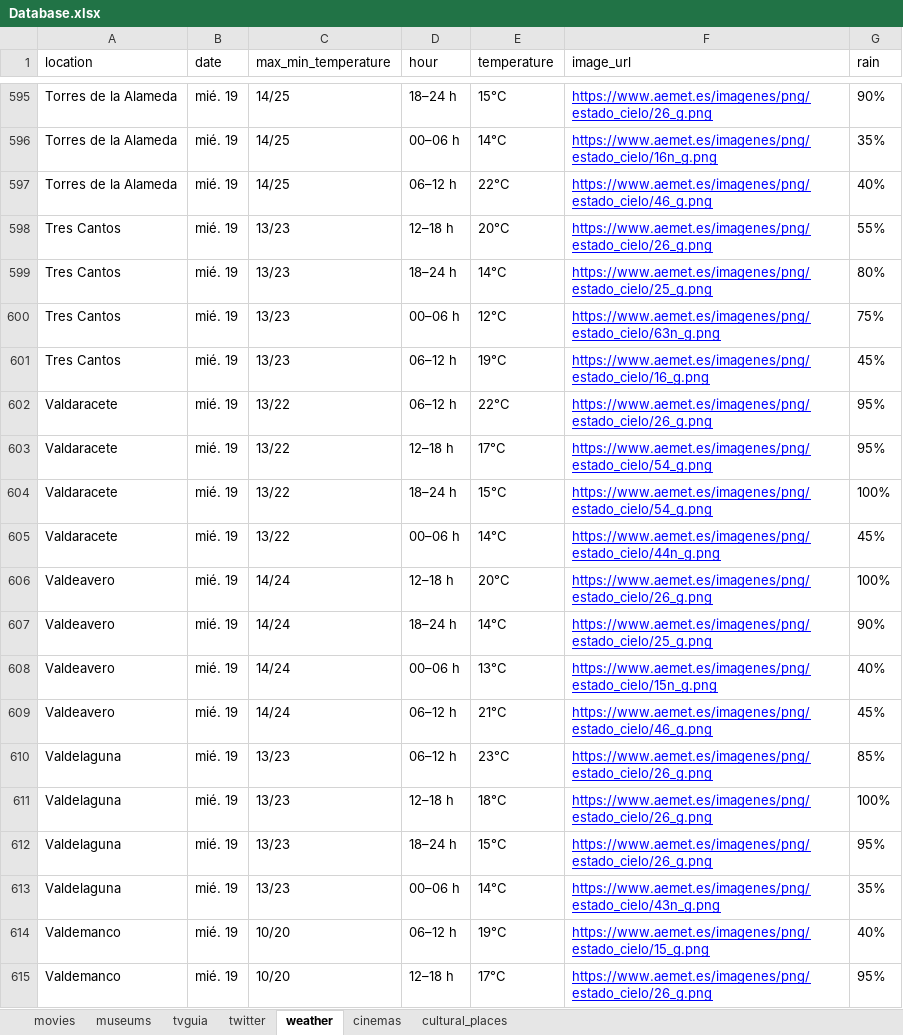
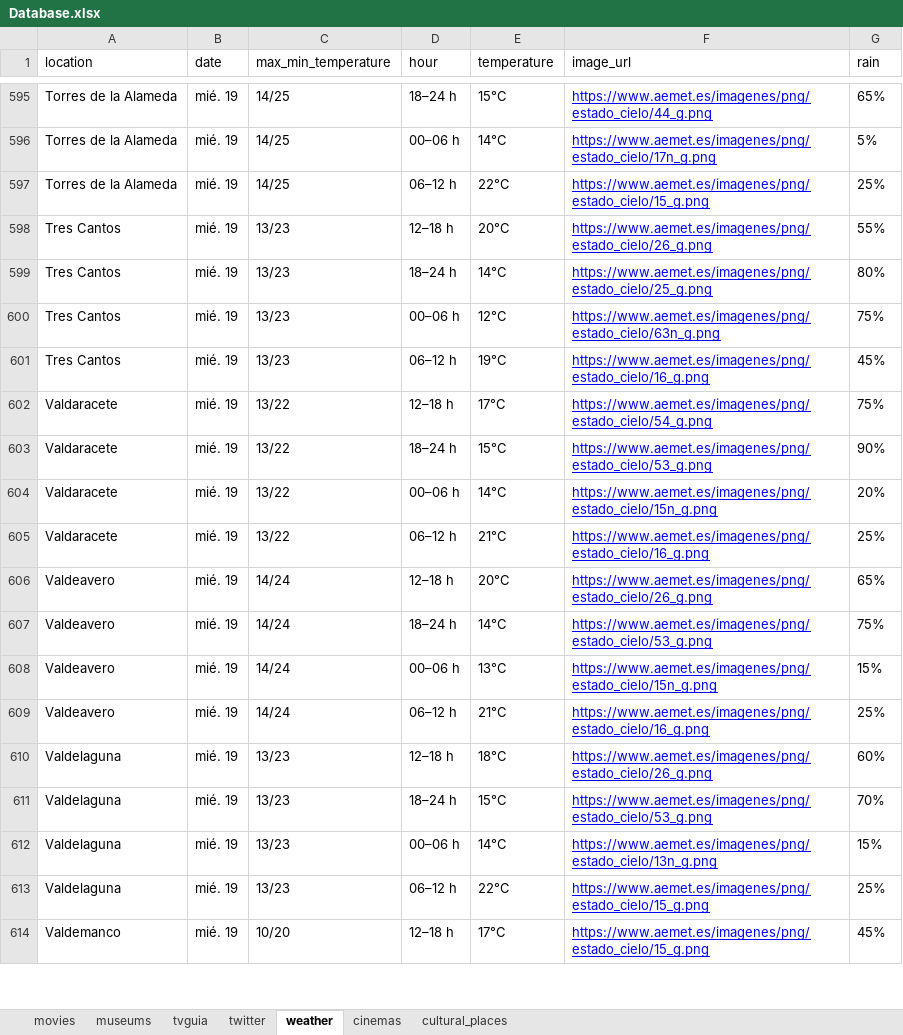
Before and after one commit to eloyf26/DataIntegrationScrapper, an Excel workbook: Database.xlsx, sheet weather, drawn as a sheet; only a part is shown, gaps mark what is left out; values as stored, in another font and other column widths than the file's, no borders; removed rows and columns are numbered as before the commit, all else as after; the diff covers the shown part only; the diff names each change by its address in the sheet, - before the commit and + after, or states it on an @@ line.

```diff
--- a/Database.xlsx (sheet weather)
+++ b/Database.xlsx (sheet weather)
-F595 (image_url): https://www.aemet.es/imagenes/png/estado_cielo/26_g.png
+F595 (image_url): https://www.aemet.es/imagenes/png/estado_cielo/44_g.png
-G595 (rain): 90%
+G595 (rain): 65%
-F596 (image_url): https://www.aemet.es/imagenes/png/estado_cielo/16n_g.png
+F596 (image_url): https://www.aemet.es/imagenes/png/estado_cielo/17n_g.png
-G596 (rain): 35%
+G596 (rain): 5%
-F597 (image_url): https://www.aemet.es/imagenes/png/estado_cielo/46_g.png
+F597 (image_url): https://www.aemet.es/imagenes/png/estado_cielo/15_g.png
-G597 (rain): 40%
+G597 (rain): 25%
-row 602: Valdaracete | mié. 19 | 13/22 | 06–12 h | 22°C | https://www.aemet.es/imagenes/png/estado_cielo/26_g.png | 95%
-G602 (rain): 95%
+G602 (rain): 75%
-F603 (image_url): https://www.aemet.es/imagenes/png/estado_cielo/54_g.png
+F603 (image_url): https://www.aemet.es/imagenes/png/estado_cielo/53_g.png
-G603 (rain): 100%
+G603 (rain): 90%
-F604 (image_url): https://www.aemet.es/imagenes/png/estado_cielo/44n_g.png
+F604 (image_url): https://www.aemet.es/imagenes/png/estado_cielo/15n_g.png
-G604 (rain): 45%
+G604 (rain): 20%
+row 605: Valdaracete | mié. 19 | 13/22 | 06–12 h | 21°C | https://www.aemet.es/imagenes/png/estado_cielo/16_g.png | 25%
-G606 (rain): 100%
+G606 (rain): 65%
-F607 (image_url): https://www.aemet.es/imagenes/png/estado_cielo/25_g.png
+F607 (image_url): https://www.aemet.es/imagenes/png/estado_cielo/53_g.png
-G607 (rain): 90%
+G607 (rain): 75%
-G608 (rain): 40%
+G608 (rain): 15%
-F609 (image_url): https://www.aemet.es/imagenes/png/estado_cielo/46_g.png
+F609 (image_url): https://www.aemet.es/imagenes/png/estado_cielo/16_g.png
-G609 (rain): 45%
+G609 (rain): 25%
-row 610: Valdelaguna | mié. 19 | 13/23 | 06–12 h | 23°C | https://www.aemet.es/imagenes/png/estado_cielo/26_g.png | 85%
-G610 (rain): 100%
+G610 (rain): 60%
-F611 (image_url): https://www.aemet.es/imagenes/png/estado_cielo/26_g.png
+F611 (image_url): https://www.aemet.es/imagenes/png/estado_cielo/53_g.png
-G611 (rain): 95%
+G611 (rain): 70%
-F612 (image_url): https://www.aemet.es/imagenes/png/estado_cielo/43n_g.png
+F612 (image_url): https://www.aemet.es/imagenes/png/estado_cielo/13n_g.png
-G612 (rain): 35%
+G612 (rain): 15%
-A613 (location): Valdemanco
+A613 (location): Valdelaguna
-C613 (max_min_temperature): 10/20
+C613 (max_min_temperature): 13/23
-E613 (temperature): 19°C
+E613 (temperature): 22°C
-G613 (rain): 40%
+G613 (rain): 25%
-F614 (image_url): https://www.aemet.es/imagenes/png/estado_cielo/26_g.png
+F614 (image_url): https://www.aemet.es/imagenes/png/estado_cielo/15_g.png
-G614 (rain): 95%
+G614 (rain): 45%
```
Also changed, not shown: 31 added rows, 30 removed rows and 1044 edited cells elsewhere in this sheet, sheet tvguia, sheet twitter, sheet movies, 10 other files.
